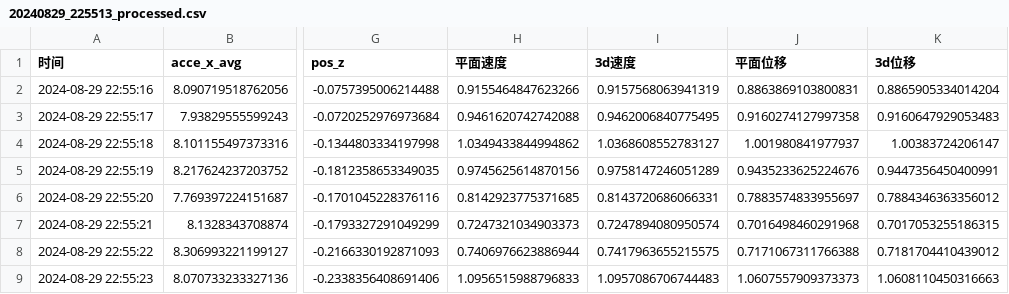
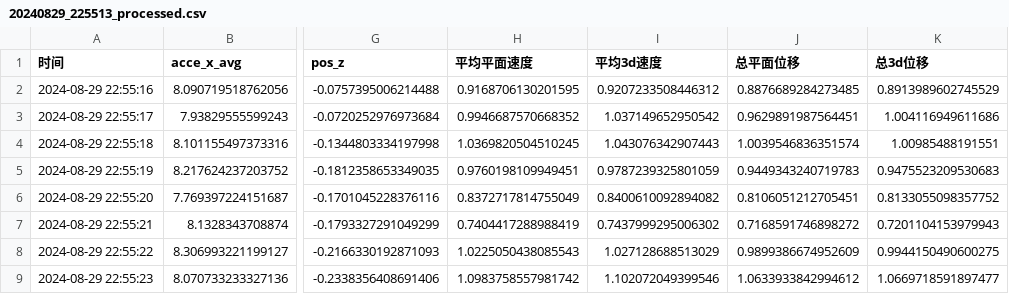
Before and after one commit to zhangleino1/3D-Pedestrian-Trajectory-Collection, a CSV file: processed/20240829_225513_processed.csv, drawn as a sheet; only a part is shown, gaps mark what is left out; the diff covers the shown part only; the diff names each change by its address in the sheet, - before the commit and + after, or states it on an @@ line.

```diff
--- a/processed/20240829_225513_processed.csv
+++ b/processed/20240829_225513_processed.csv
-H1: 平面速度
+H1: 平均平面速度
-I1: 3d速度
+I1: 平均3d速度
-J1: 平面位移
+J1: 总平面位移
-K1: 3d位移
+K1: 总3d位移
-H2 (平均平面速度): 0.9155464847623266
+H2 (平均平面速度): 0.9168706130201595
-I2 (平均3d速度): 0.9157568063941319
+I2 (平均3d速度): 0.9207233508446312
-J2 (总平面位移): 0.8863869103800831
+J2 (总平面位移): 0.8876689284273485
-K2 (总3d位移): 0.8865905334014204
+K2 (总3d位移): 0.8913989602745529
-H3 (平均平面速度): 0.9461620742742088
+H3 (平均平面速度): 0.9946687570668352
-I3 (平均3d速度): 0.9462006840775495
+I3 (平均3d速度): 1.037149652950542
-J3 (总平面位移): 0.9160274127997358
+J3 (总平面位移): 0.9629891987564451
-K3 (总3d位移): 0.9160647929053483
+K3 (总3d位移): 1.004116949611686
-H4 (平均平面速度): 1.0349433844994862
+H4 (平均平面速度): 1.0369820504510245
-I4 (平均3d速度): 1.0368608552783127
+I4 (平均3d速度): 1.043076342907443
-J4 (总平面位移): 1.001980841977937
+J4 (总平面位移): 1.0039546836351574
-K4 (总3d位移): 1.00383724206147
+K4 (总3d位移): 1.00985488191551
-H5 (平均平面速度): 0.9745625614870156
+H5 (平均平面速度): 0.9760198109949451
-I5 (平均3d速度): 0.9758147246051289
+I5 (平均3d速度): 0.9787239325801059
-J5 (总平面位移): 0.9435233625224676
+J5 (总平面位移): 0.9449343240719783
-K5 (总3d位移): 0.9447356450400991
+K5 (总3d位移): 0.9475523209530683
-H6 (平均平面速度): 0.8142923775371685
+H6 (平均平面速度): 0.8372717814755049
-I6 (平均3d速度): 0.8143720686066331
+I6 (平均3d速度): 0.8400610092894082
-J6 (总平面位移): 0.7883574833955697
+J6 (总平面位移): 0.8106051212705451
-K6 (总3d位移): 0.7884346363356012
+K6 (总3d位移): 0.8133055098357752
-H7 (平均平面速度): 0.7247321034903373
+H7 (平均平面速度): 0.7404417288988419
-I7 (平均3d速度): 0.7247894080950574
+I7 (平均3d速度): 0.7437999295006302
-J7 (总平面位移): 0.7016498460291968
+J7 (总平面位移): 0.7168591746898272
-K7 (总3d位移): 0.7017053255186315
+K7 (总3d位移): 0.7201104153979943
-H8 (平均平面速度): 0.7406976623886944
+H8 (平均平面速度): 1.0225050438085543
-I8 (平均3d速度): 0.7417963655215575
+I8 (平均3d速度): 1.027128688513029
-J8 (总平面位移): 0.7171067311766388
+J8 (总平面位移): 0.9899386674952609
-K8 (总3d位移): 0.7181704410439012
+K8 (总3d位移): 0.9944150490600275
-H9 (平均平面速度): 1.0956515988796833
+H9 (平均平面速度): 1.0983758557981742
-I9 (平均3d速度): 1.0957086706744483
+I9 (平均3d速度): 1.102072049399546
-J9 (总平面位移): 1.0607557909373373
+J9 (总平面位移): 1.0633933842994612
-K9 (总3d位移): 1.0608110450316663
+K9 (总3d位移): 1.0669718591897477
```
Also changed, not shown: 60 edited cells elsewhere in this file, processed/20240829_225558_processed.csv, processed/summary.csv, 1 other file.
